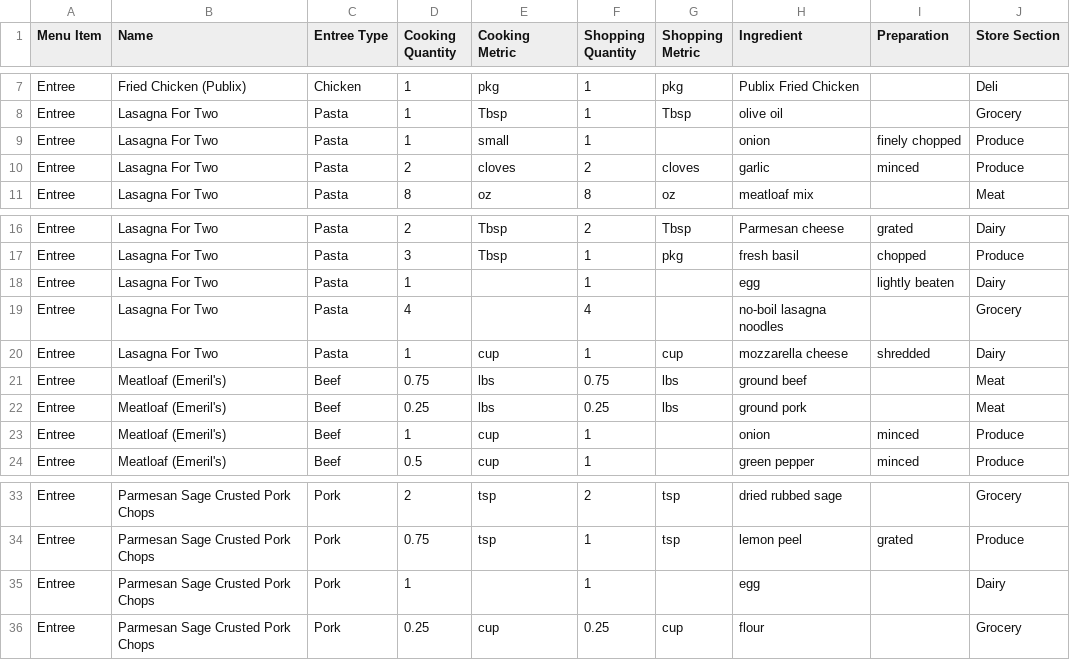
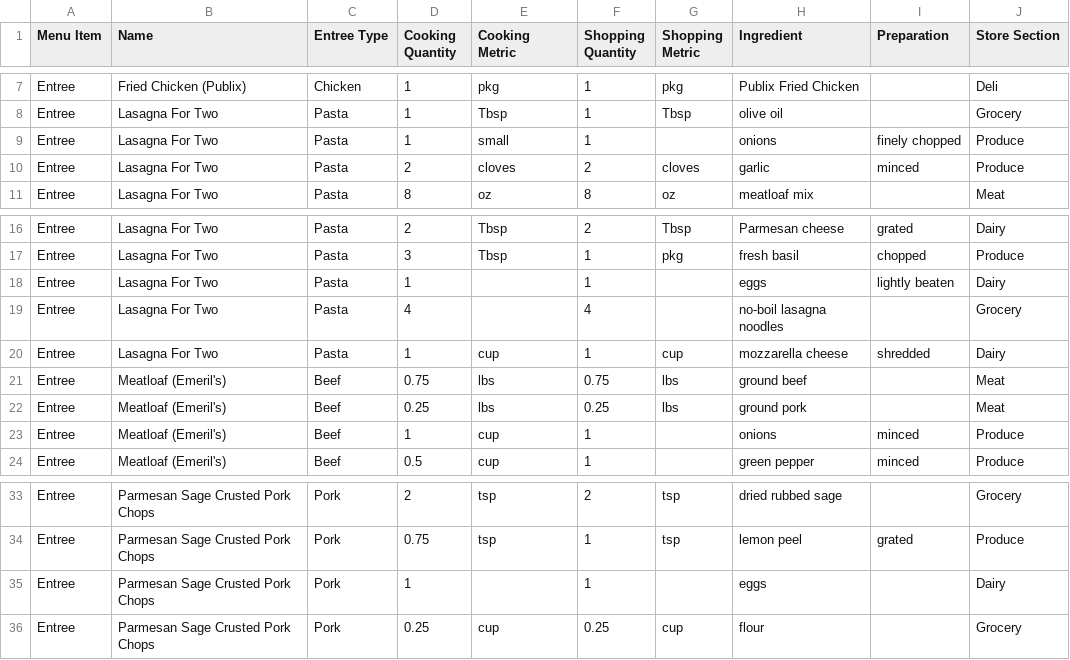
Before and after one commit to sbrady0228/MenuPlannR, a CSV file: data/20200719_ingredients.csv, drawn as a sheet; only a part is shown, gaps mark what is left out.

```diff
--- a/data/20200719_ingredients.csv
+++ b/data/20200719_ingredients.csv
@@ -8,3 +8,3 @@ Entree,Fried Chicken (Publix),Chicken,1,pkg,1,pkg,Publix Fried Chicken,,Deli
 Entree,Lasagna For Two,Pasta,1,Tbsp,1,Tbsp,olive oil,,Grocery
-Entree,Lasagna For Two,Pasta,1,small,1,,onion,finely chopped,Produce
+Entree,Lasagna For Two,Pasta,1,small,1,,onions,finely chopped,Produce
 Entree,Lasagna For Two,Pasta,2,cloves,2,cloves,garlic,minced,Produce
@@ -17,3 +17,3 @@ Entree,Lasagna For Two,Pasta,2,Tbsp,2,Tbsp,Parmesan cheese,grated,Dairy
 Entree,Lasagna For Two,Pasta,3,Tbsp,1,pkg,fresh basil,chopped,Produce
-Entree,Lasagna For Two,Pasta,1,,1,,egg,lightly beaten,Dairy
+Entree,Lasagna For Two,Pasta,1,,1,,eggs,lightly beaten,Dairy
 Entree,Lasagna For Two,Pasta,4,,4,,no-boil lasagna noodles,,Grocery
@@ -22,3 +22,3 @@ Entree,Meatloaf (Emeril's),Beef,0.75,lbs,0.75,lbs,ground beef,,Meat
 Entree,Meatloaf (Emeril's),Beef,0.25,lbs,0.25,lbs,ground pork,,Meat
-Entree,Meatloaf (Emeril's),Beef,1,cup,1,,onion,minced,Produce
+Entree,Meatloaf (Emeril's),Beef,1,cup,1,,onions,minced,Produce
 Entree,Meatloaf (Emeril's),Beef,0.5,cup,1,,green pepper,minced,Produce
@@ -34,3 +34,3 @@ Entree,Parmesan Sage Crusted Pork Chops,Pork,2,tsp,2,tsp,dried rubbed sage,,Groc
 Entree,Parmesan Sage Crusted Pork Chops,Pork,0.75,tsp,1,tsp,lemon peel,grated,Produce
-Entree,Parmesan Sage Crusted Pork Chops,Pork,1,,1,,egg,,Dairy
+Entree,Parmesan Sage Crusted Pork Chops,Pork,1,,1,,eggs,,Dairy
 Entree,Parmesan Sage Crusted Pork Chops,Pork,0.25,cup,0.25,cup,flour,,Grocery
```
Also changed, not shown: 4 other files.
